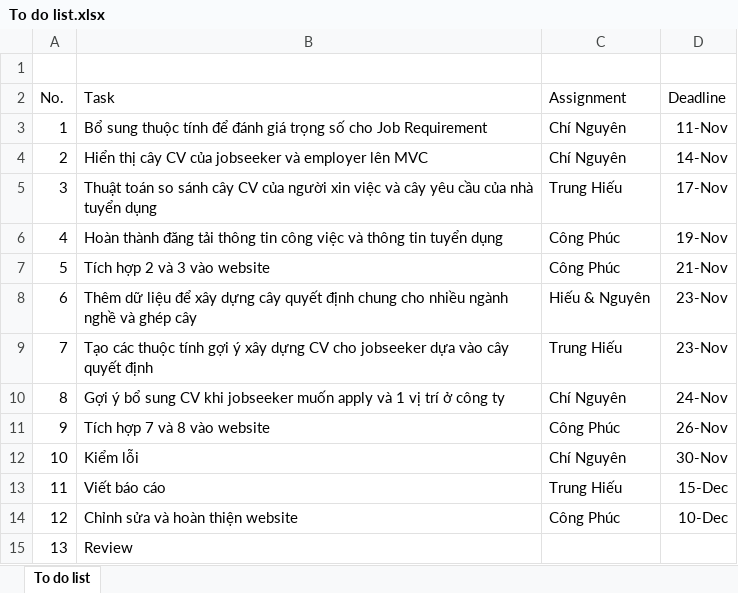
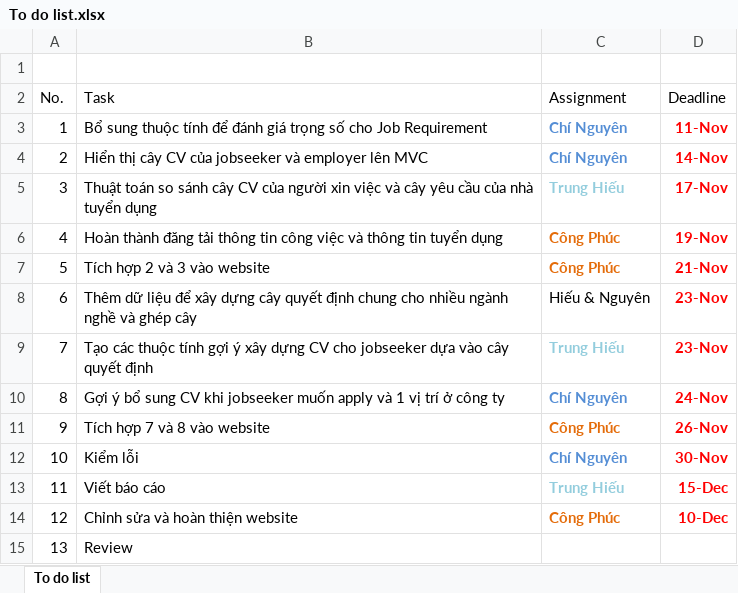
Before and after one commit to khanhduy94/jobzoom, an Excel workbook: Documents/To do list.xlsx, sheet To do list, drawn as a sheet; values as stored, in another font and other column widths than the file's, no borders; table styles not drawn; the diff names each change by its address in the sheet, - before the commit and + after, or states it on an @@ line.

```diff
--- a/Documents/To do list.xlsx (sheet To do list)
+++ b/Documents/To do list.xlsx (sheet To do list)
-C3:D7 bold: off
+C3:D7 bold: on
-C3:C4 text colour: black
+C3:C4 text colour: #558ED5
-D3:D14 text colour: black
+D3:D14 text colour: #FF0000
-C5 text colour: black
+C5 text colour: #93CDDD
-C6:C7 text colour: black
+C6:C7 text colour: #E46C0A
-D8 bold: off
+D8 bold: on
-C9:D14 bold: off
+C9:D14 bold: on
-C9 text colour: black
+C9 text colour: #93CDDD
-C10 text colour: black
+C10 text colour: #558ED5
-C11 text colour: black
+C11 text colour: #E46C0A
-C12 text colour: black
+C12 text colour: #558ED5
-C13 text colour: black
+C13 text colour: #93CDDD
-C14 text colour: black
+C14 text colour: #E46C0A
```
